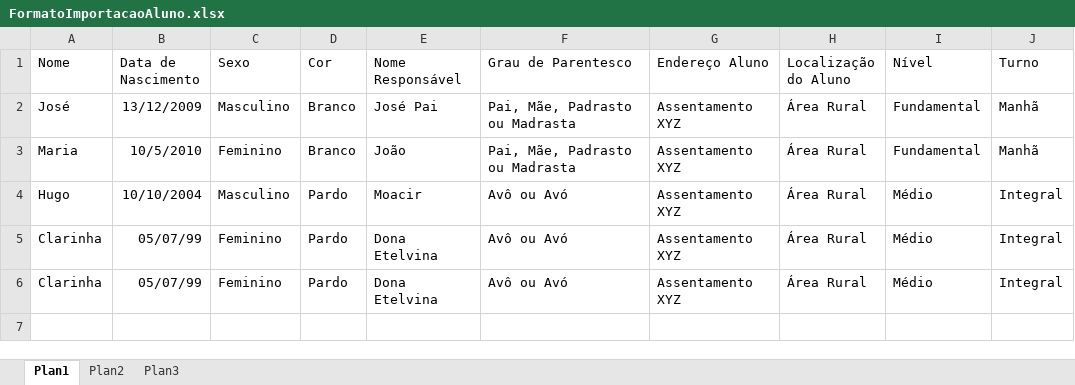
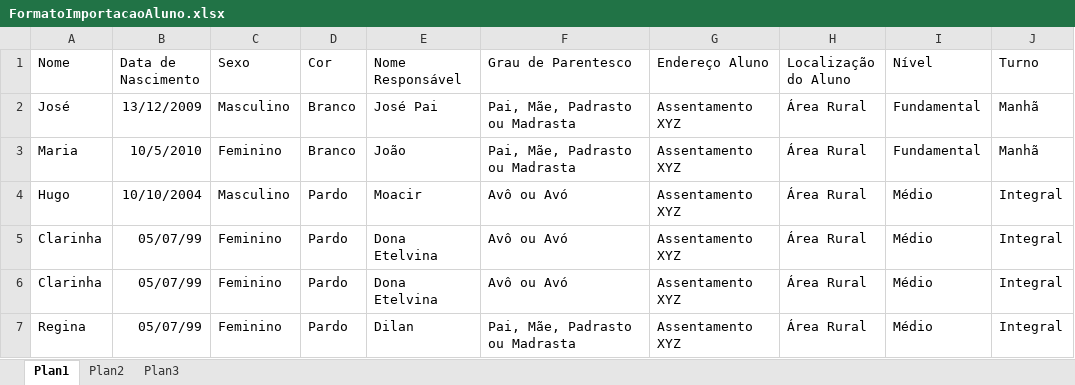
Before and after one commit to marcosroriz/sete, an Excel workbook: src/renderer/templates/FormatoImportacaoAluno.xlsx, sheet Plan1, drawn as a sheet; values as stored, in another font and other column widths than the file's, no borders; the diff names each change by its address in the sheet, - before the commit and + after, or states it on an @@ line.

```diff
--- a/src/renderer/templates/FormatoImportacaoAluno.xlsx (sheet Plan1)
+++ b/src/renderer/templates/FormatoImportacaoAluno.xlsx (sheet Plan1)
+row 7: Regina | 05/07/99 | Feminino | Pardo | Dilan | Pai, Mãe, Padrasto ou Madrasta | Assentamento XYZ | Área Rural | Médio | Integral
```
Also changed, not shown: 1 other file.
